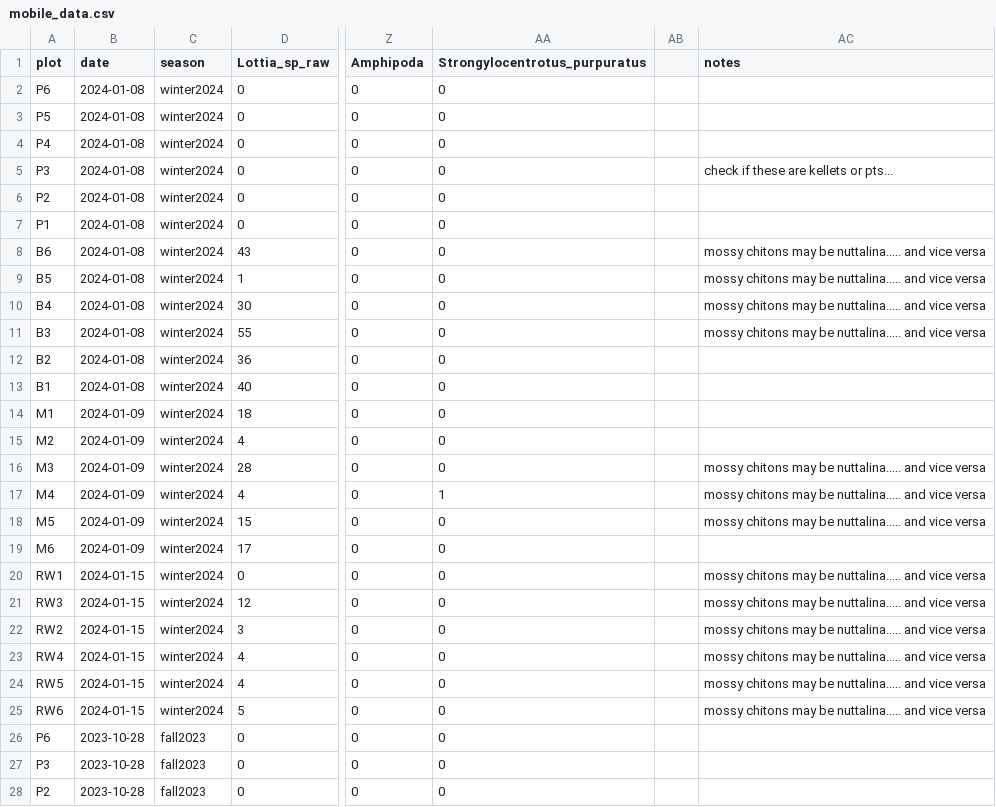
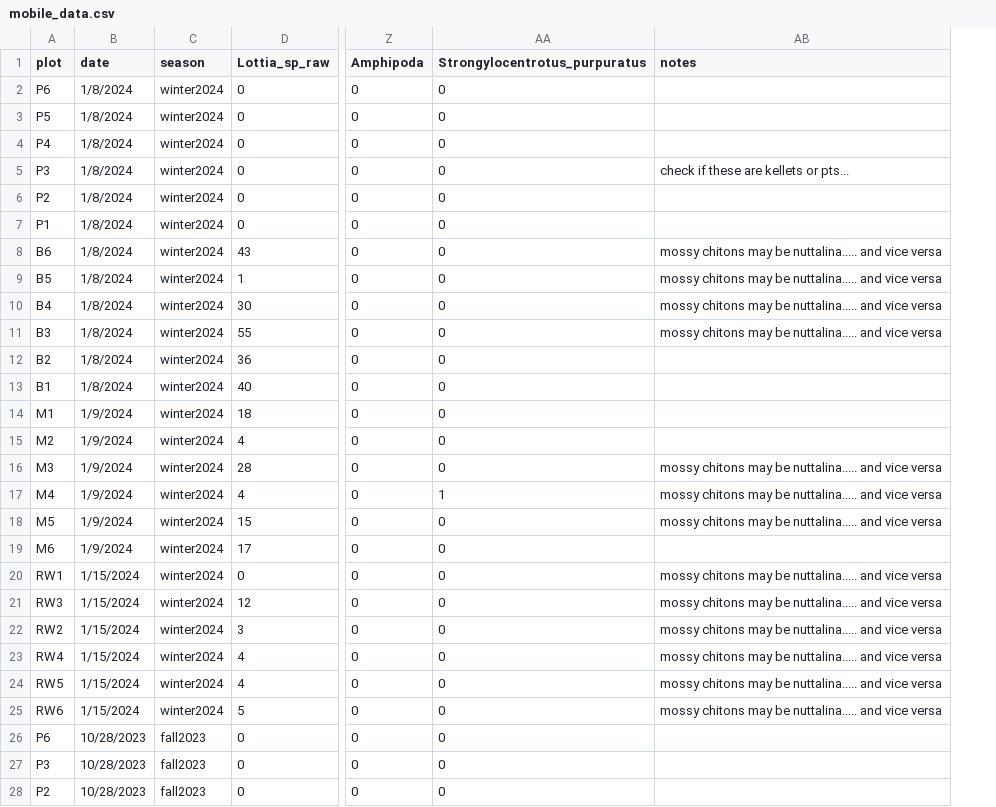
Before and after one commit to njsilbiger/SantaCruz_EcoFun, a CSV file: Data/Community_Composition/mobile_data.csv, drawn as a sheet; only a part is shown, gaps mark what is left out; the diff covers the shown part only; the diff names each change by its address in the sheet, - before the commit and + after, or states it on an @@ line.

Commit message:
added sessile data plots

```diff
--- a/Data/Community_Composition/mobile_data.csv
+++ b/Data/Community_Composition/mobile_data.csv
-column AB, empty
-B2:B13 (date): 2024-01-08
+B2:B13 (date): 1/8/2024
-B14:B19 (date): 2024-01-09
+B14:B19 (date): 1/9/2024
-B20:B25 (date): 2024-01-15
+B20:B25 (date): 1/15/2024
-B26:B28 (date): 2023-10-28
+B26:B28 (date): 10/28/2023
```
Also changed, not shown: 44 edited cells elsewhere in this file, 2 other files.
